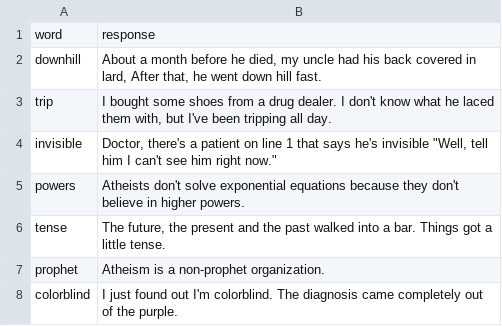
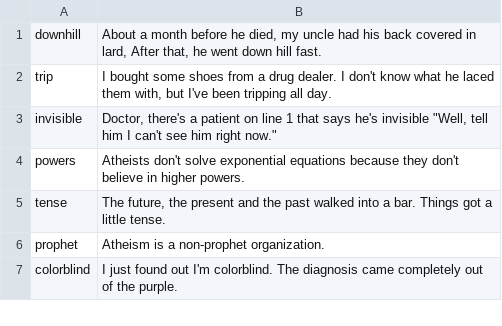
Before and after one commit to TheDataLeek/Eris-Cogs, a CSV file: cogs/events/data/puns.csv, drawn as a sheet; only a part is shown; the diff names each change by its address in the sheet, - before the commit and + after, or states it on an @@ line.

```diff
--- a/cogs/events/data/puns.csv
+++ b/cogs/events/data/puns.csv
-row 1: word | response
```
Also changed, not shown: 1 other file.
